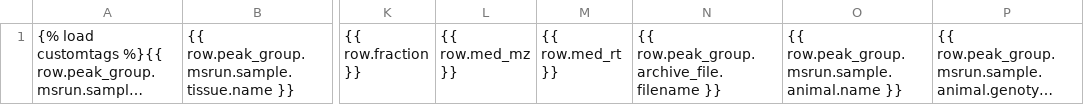
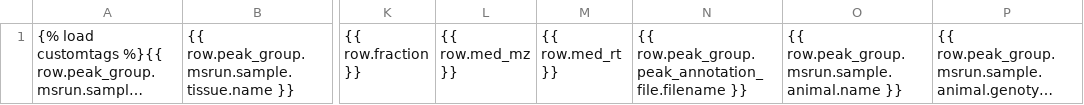
Before and after one commit to Princeton-LSI-ResearchComputing/tracebase, a TSV file: DataRepo/templates/DataRepo/search/downloads/peakdata_row.tsv, drawn as a sheet; only a part is shown, gaps mark what is left out; long unchanged cells end in …; the diff names each change by its address in the sheet, - before the commit and + after, or states it on an @@ line.

Commit message:
Use PeakGroup.peak_annotation_file field name
To make the contents clearer, use a more specific field name in the
PeakGroup object.

```diff
--- a/DataRepo/templates/DataRepo/search/downloads/peakdata_row.tsv
+++ b/DataRepo/templates/DataRepo/search/downloads/peakdata_row.tsv
-N1: {{ row.peak_group.archive_file.filename }}
+N1: {{ row.peak_group.peak_annotation_file.filename }}
```
Also changed, not shown: DataRepo/templates/DataRepo/search/downloads/peakgroups_row.tsv, 11 other files.
